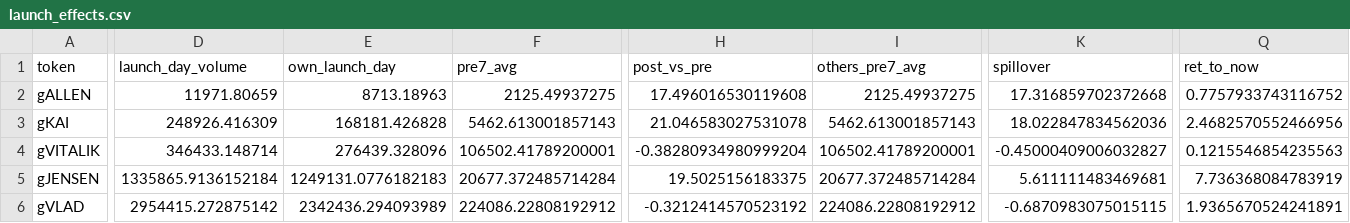
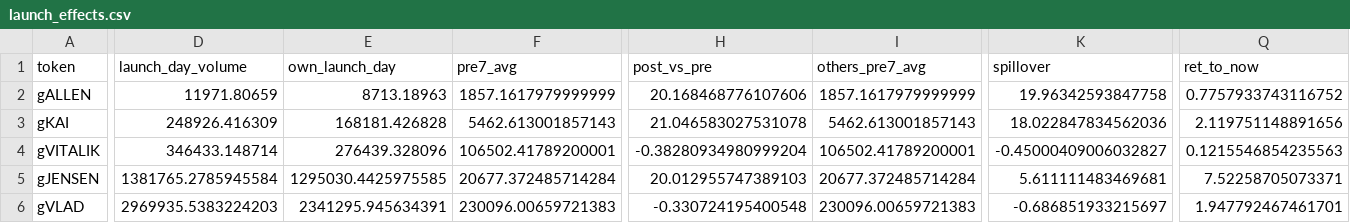
Before and after one commit to ozzyxbt/grail-analytics, a CSV file: out/launch_effects.csv, drawn as a sheet; only a part is shown, gaps mark what is left out; the diff covers the shown part only; the diff names each change by its address in the sheet, - before the commit and + after, or states it on an @@ line.

```diff
--- a/out/launch_effects.csv
+++ b/out/launch_effects.csv
-F2 (pre7_avg): 2125.49937275
+F2 (pre7_avg): 1857.1617979999999
-H2 (post_vs_pre): 17.496016530119608
+H2 (post_vs_pre): 20.168468776107606
-I2 (others_pre7_avg): 2125.49937275
+I2 (others_pre7_avg): 1857.1617979999999
-K2 (spillover): 17.316859702372668
+K2 (spillover): 19.96342593847758
-Q3 (ret_to_now): 2.4682570552466956
+Q3 (ret_to_now): 2.119751148891656
-D5 (launch_day_volume): 1335865.9136152184
+D5 (launch_day_volume): 1381765.2785945584
-E5 (own_launch_day): 1249131.0776182183
+E5 (own_launch_day): 1295030.4425975585
-H5 (post_vs_pre): 19.5025156183375
+H5 (post_vs_pre): 20.012955747389103
-Q5 (ret_to_now): 7.736368084783919
+Q5 (ret_to_now): 7.52258705073371
-D6 (launch_day_volume): 2954415.272875142
+D6 (launch_day_volume): 2969935.5383224203
-E6 (own_launch_day): 2342436.294093989
+E6 (own_launch_day): 2341295.945634391
-F6 (pre7_avg): 224086.22808192912
+F6 (pre7_avg): 230096.00659721383
-H6 (post_vs_pre): -0.3212414570523192
+H6 (post_vs_pre): -0.330724195400548
-I6 (others_pre7_avg): 224086.22808192912
+I6 (others_pre7_avg): 230096.00659721383
-K6 (spillover): -0.6870983075015115
+K6 (spillover): -0.686851933215697
-Q6 (ret_to_now): 1.9365670524241891
+Q6 (ret_to_now): 1.947792467461701
```
Also changed, not shown: 34 edited cells elsewhere in this file, out/day_of_week.csv, out/exclusive_mint_cohorts.csv, 17 other files.
